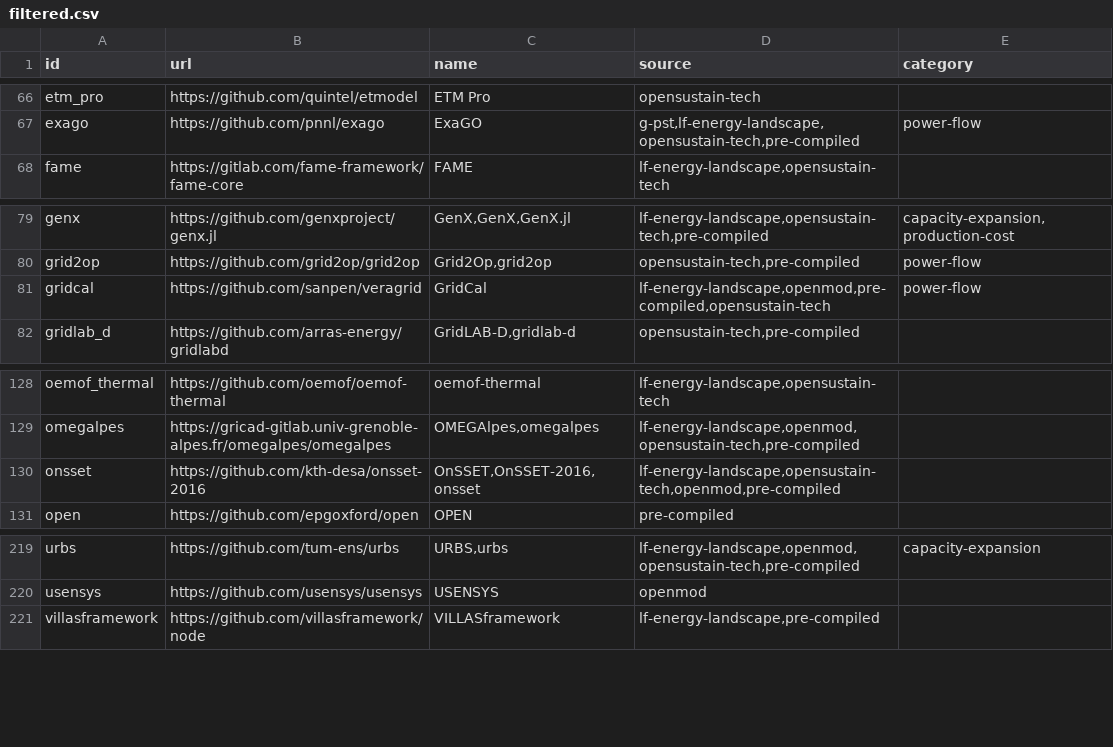
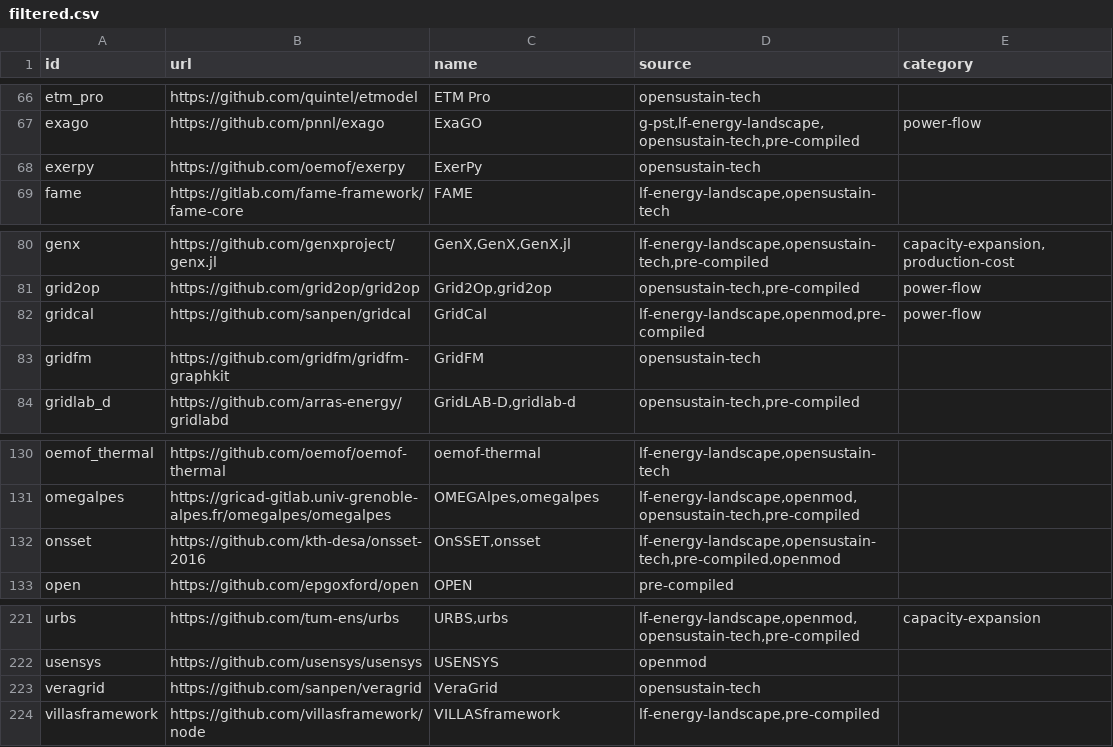
Before and after one commit to gincrement/open-esm-analysis, a CSV file: inventory/output/filtered.csv, drawn as a sheet; only a part is shown, gaps mark what is left out.

```diff
--- a/inventory/output/filtered.csv
+++ b/inventory/output/filtered.csv
@@ -67,2 +67,3 @@ etm_pro,https://github.com/quintel/etmodel,ETM Pro,opensustain-tech,
 exago,https://github.com/pnnl/exago,ExaGO,"g-pst,lf-energy-landscape,opensustain-tech,pre-compiled",power-flow
+exerpy,https://github.com/oemof/exerpy,ExerPy,opensustain-tech,
 fame,https://gitlab.com/fame-framework/fame-core,FAME,"lf-energy-landscape,opensustain-tech",
@@ -80,3 +81,4 @@ genx,https://github.com/genxproject/genx.jl,"GenX,GenX,GenX.jl","lf-energy-lands
 grid2op,https://github.com/grid2op/grid2op,"Grid2Op,grid2op","opensustain-tech,pre-compiled",power-flow
-gridcal,https://github.com/sanpen/veragrid,GridCal,"lf-energy-landscape,openmod,pre-compiled,opensustain-tech",power-flow
+gridcal,https://github.com/sanpen/gridcal,GridCal,"lf-energy-landscape,openmod,pre-compiled",power-flow
+gridfm,https://github.com/gridfm/gridfm-graphkit,GridFM,opensustain-tech,
 gridlab_d,https://github.com/arras-energy/gridlabd,"GridLAB-D,gridlab-d ","opensustain-tech,pre-compiled",
@@ -129,3 +131,3 @@ oemof_thermal,https://github.com/oemof/oemof-thermal,oemof-thermal,"lf-energy-la
 omegalpes,https://gricad-gitlab.univ-grenoble-alpes.fr/omegalpes/omegalpes,"OMEGAlpes,omegalpes","lf-energy-landscape,openmod,opensustain-tech,pre-compiled",
-onsset,https://github.com/kth-desa/onsset-2016,"OnSSET,OnSSET-2016,onsset","lf-energy-landscape,opensustain-tech,openmod,pre-compiled",
+onsset,https://github.com/kth-desa/onsset-2016,"OnSSET,onsset","lf-energy-landscape,opensustain-tech,pre-compiled,openmod",
 open,https://github.com/epgoxford/open,OPEN,pre-compiled,
@@ -220,2 +222,3 @@ urbs,https://github.com/tum-ens/urbs,"URBS,urbs","lf-energy-landscape,openmod,op
 usensys,https://github.com/usensys/usensys,USENSYS,openmod,
+veragrid,https://github.com/sanpen/veragrid,VeraGrid,opensustain-tech,
 villasframework,https://github.com/villasframework/node,VILLASframework,"lf-energy-landscape,pre-compiled",
```
Also changed, not shown: inventory/output/stats.csv, inventory/output/tools.csv, 2 other files.
